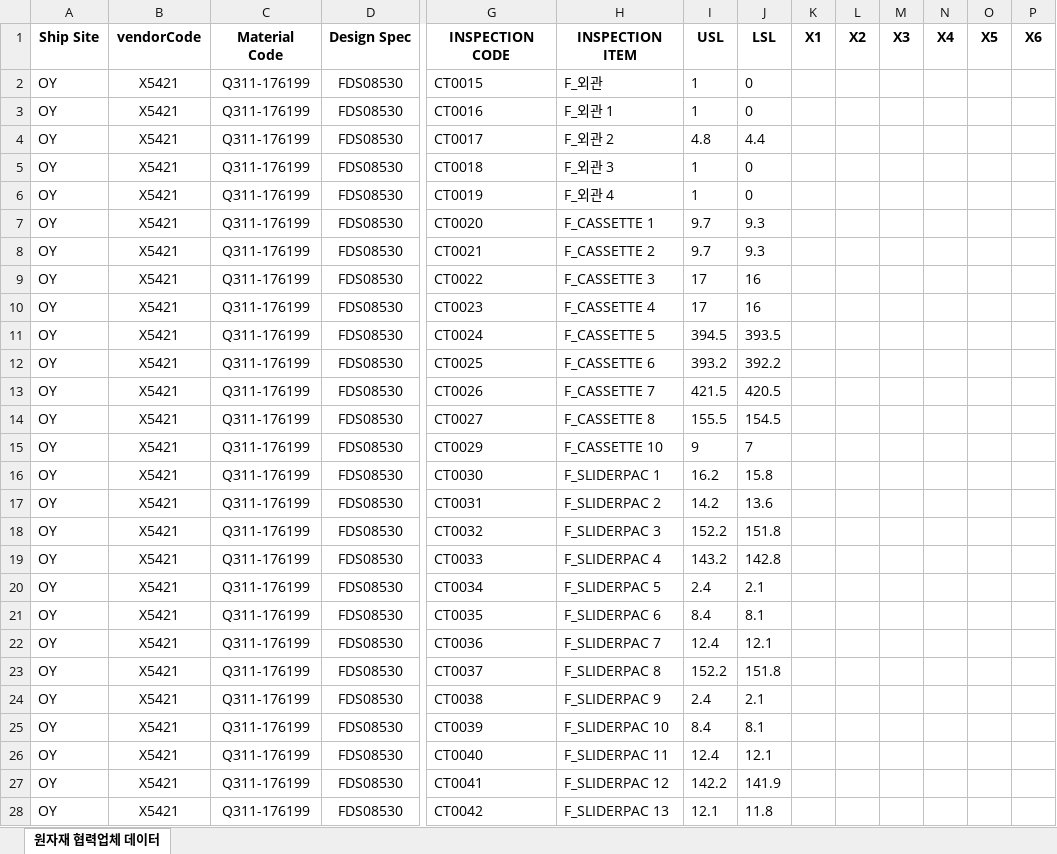
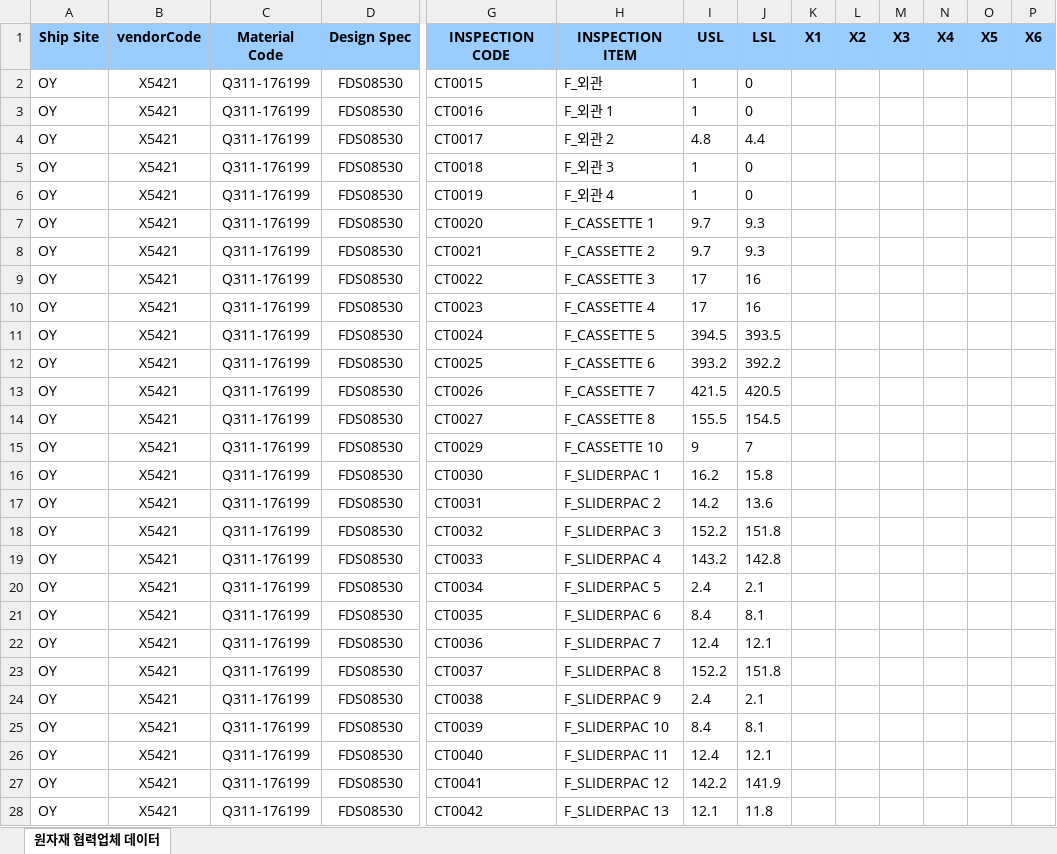
Before and after one commit to kettynet81-rgb/ints-cst, an Excel workbook: public/cert-template.xlsx, sheet 원자재 협력업체 데이터, drawn as a sheet; only a part is shown, gaps mark what is left out; values as stored, in another font and other column widths than the file's, no borders; the diff covers the shown part only; the diff names each change by its address in the sheet, - before the commit and + after, or states it on an @@ line.

```diff
--- a/public/cert-template.xlsx (sheet 원자재 협력업체 데이터)
+++ b/public/cert-template.xlsx (sheet 원자재 협력업체 데이터)
-A1:D1 fill: none
+A1:D1 fill: #99CCFF
-G1:P1 fill: none
+G1:P1 fill: #99CCFF
```
Also changed, not shown: cell formats elsewhere in this sheet.
